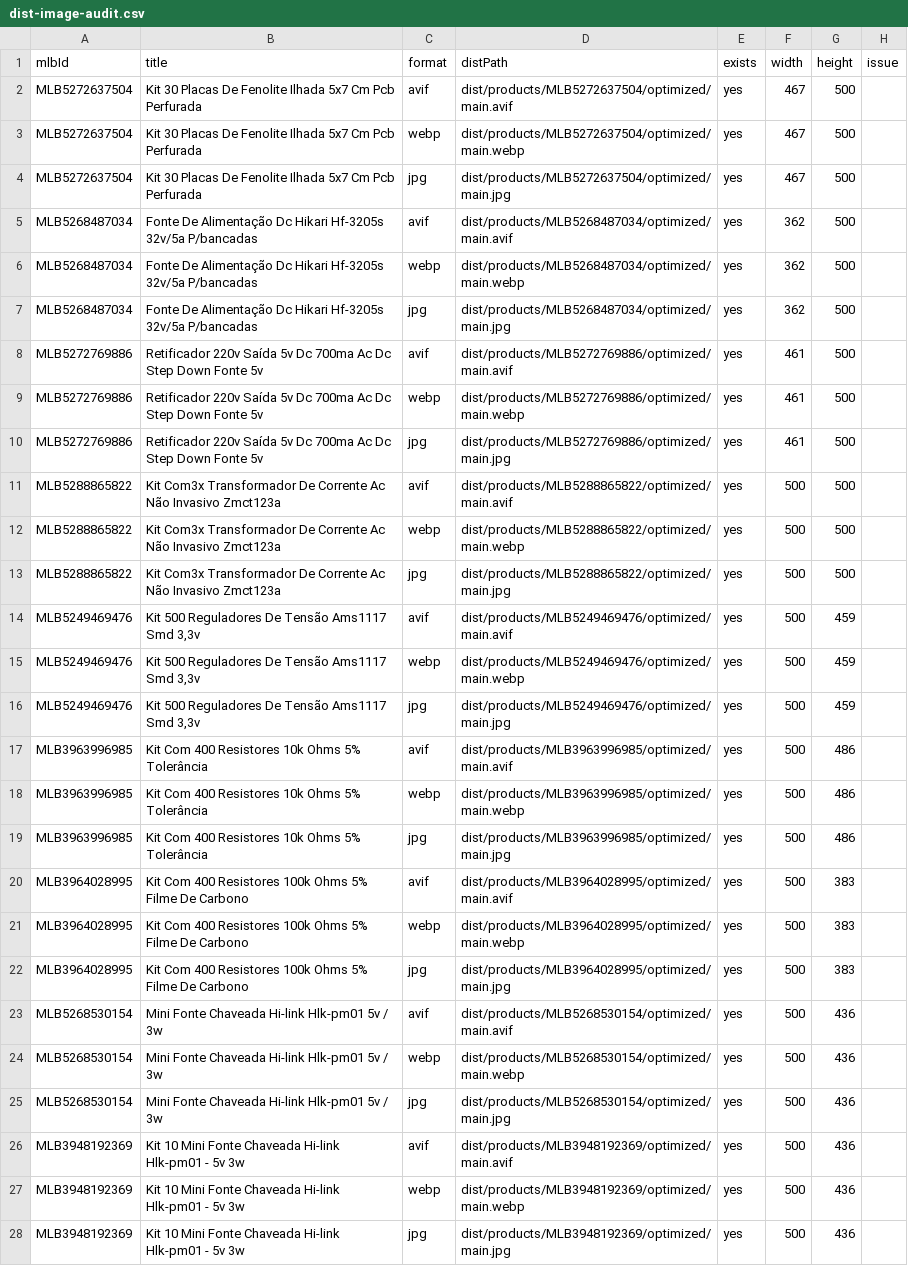
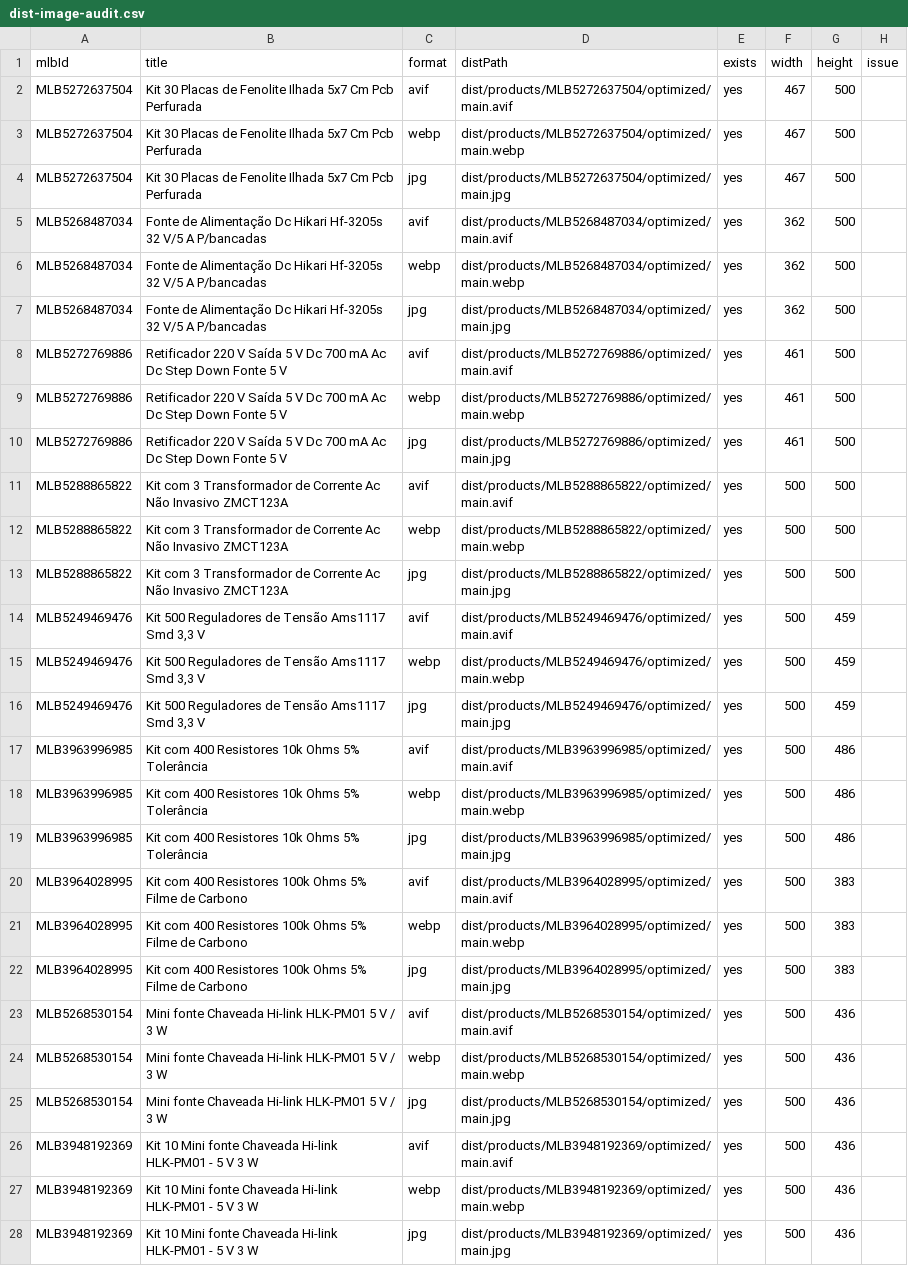
Before and after one commit to luscaarmstrong1/omegaimports-catalogo, a CSV file: reports/dist-image-audit.csv, drawn as a sheet; only a part is shown; the diff covers the shown part only; the diff names each change by its address in the sheet, - before the commit and + after, or states it on an @@ line.

```diff
--- a/reports/dist-image-audit.csv
+++ b/reports/dist-image-audit.csv
-B2:B4 (title): …30 Placas De Fenolite Ilhada…
+B2:B4 (title): …30 Placas de Fenolite Ilhada…
-B5:B7 (title): Fonte De Alimentação Dc Hikari Hf-3205s 32v/5a P/bancadas
+B5:B7 (title): Fonte de Alimentação Dc Hikari Hf-3205s 32 V/5 A P/bancadas
-B8:B10 (title): Retificador 220v Saída 5v Dc 700ma Ac Dc Step Down Fonte 5v
+B8:B10 (title): Retificador 220 V Saída 5 V Dc 700 mA Ac Dc Step Down Fonte 5 V
-B11:B13 (title): Kit Com3x Transformador De Corrente Ac Não Invasivo Zmct123a
+B11:B13 (title): Kit com 3 Transformador de Corrente Ac Não Invasivo ZMCT123A
-B14:B16 (title): …500 Reguladores De Tensão Ams1117 Smd 3,3v
+B14:B16 (title): …500 Reguladores de Tensão Ams1117 Smd 3,3 V
-B17:B19 (title): Kit Com 400 Resistores 10k Ohms 5% Tolerância
+B17:B19 (title): Kit com 400 Resistores 10k Ohms 5% Tolerância
-B20:B22 (title): Kit Com 400 Resistores 100k Ohms 5% Filme De Carbono
+B20:B22 (title): Kit com 400 Resistores 100k Ohms 5% Filme de Carbono
-B23:B25 (title): Mini Fonte Chaveada Hi-link Hlk-pm01 5v / 3w
+B23:B25 (title): Mini fonte Chaveada Hi-link HLK-PM01 5 V / 3 W
-B26:B28 (title): …10 Mini Fonte Chaveada Hi-link Hlk-pm01 - 5v 3w
+B26:B28 (title): …10 Mini fonte Chaveada Hi-link HLK-PM01 - 5 V 3 W
```
Also changed, not shown: 87 edited cells elsewhere in this file, reports/auditoria-produtos.csv, reports/catalog.csv, 42 other files.
